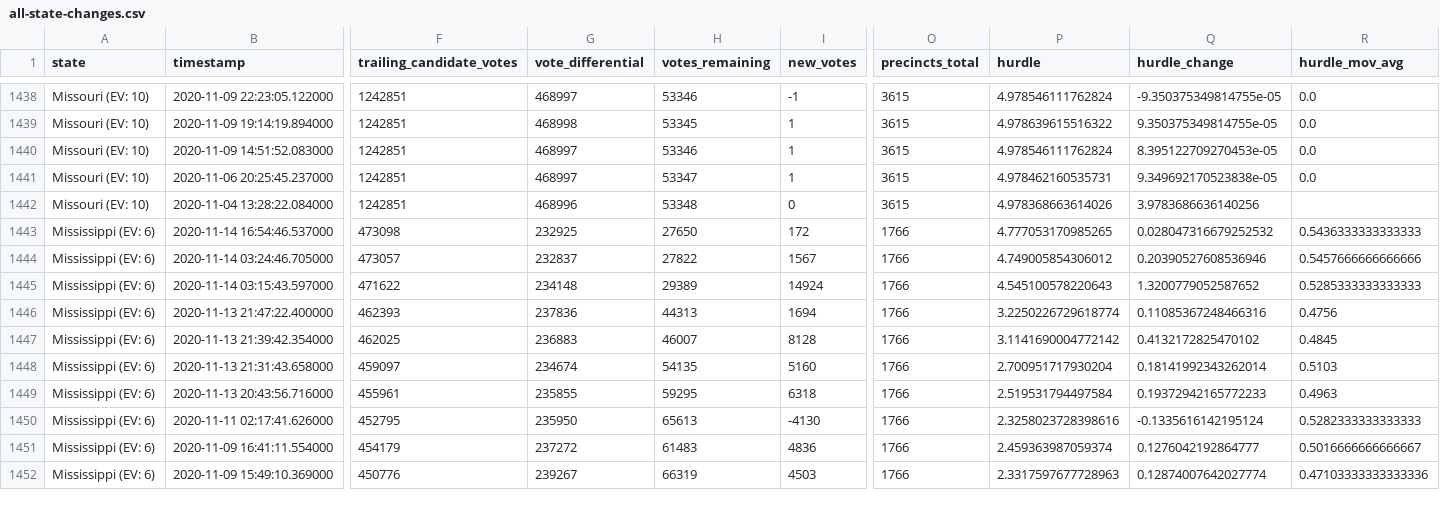
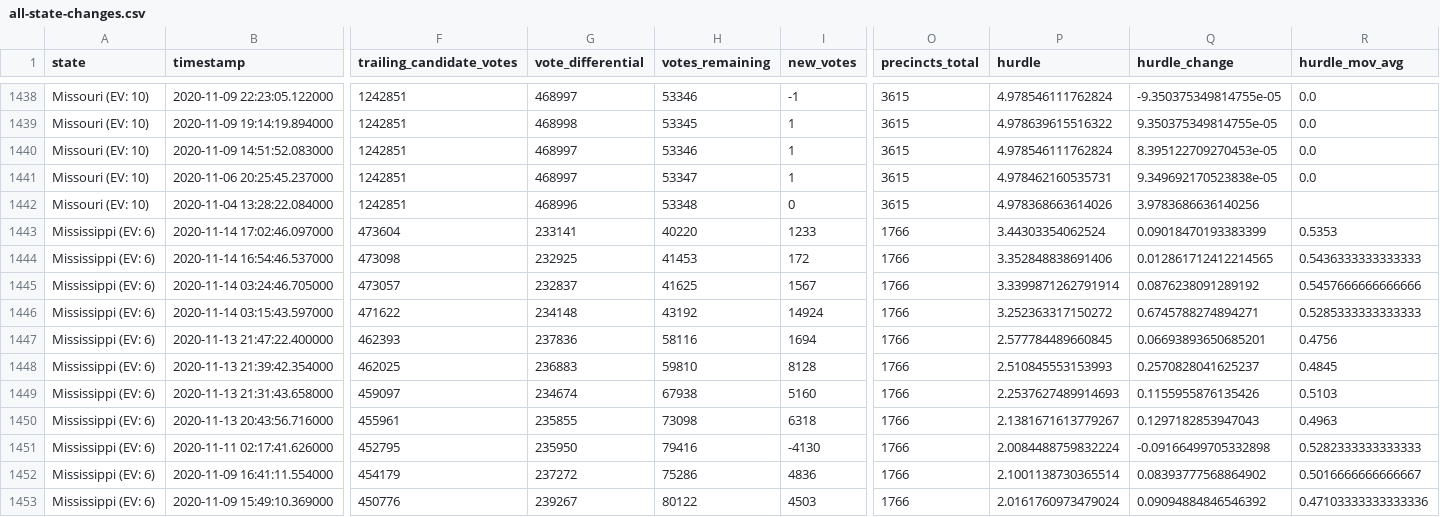
Before and after one commit to alex/nyt-2020-election-scraper, a CSV file: all-state-changes.csv, drawn as a sheet; only a part is shown, gaps mark what is left out; addresses are those after the commit; rows hold the shown columns only; the diff covers the shown part only; the diff names each change by its address in the sheet, - before the commit and + after, or states it on an @@ line.

```diff
--- a/all-state-changes.csv
+++ b/all-state-changes.csv
+row 1443: Mississippi (EV: 6) | 2020-11-14 17:02:46.097000 | 473604 | 233141 | 40220 | 1233 | 1766 | 3.44303354062524 | 0.09018470193383399 | 0.5353
-H1444 (votes_remaining): 27650
+H1444 (votes_remaining): 41453
-P1444 (hurdle): 4.777053170985265
+P1444 (hurdle): 3.352848838691406
-Q1444 (hurdle_change): 0.028047316679252532
+Q1444 (hurdle_change): 0.012861712412214565
-H1445 (votes_remaining): 27822
+H1445 (votes_remaining): 41625
-P1445 (hurdle): 4.749005854306012
+P1445 (hurdle): 3.3399871262791914
-Q1445 (hurdle_change): 0.20390527608536946
+Q1445 (hurdle_change): 0.0876238091289192
-H1446 (votes_remaining): 29389
+H1446 (votes_remaining): 43192
-P1446 (hurdle): 4.545100578220643
+P1446 (hurdle): 3.252363317150272
-Q1446 (hurdle_change): 1.3200779052587652
+Q1446 (hurdle_change): 0.6745788274894271
-H1447 (votes_remaining): 44313
+H1447 (votes_remaining): 58116
-P1447 (hurdle): 3.2250226729618774
+P1447 (hurdle): 2.577784489660845
-Q1447 (hurdle_change): 0.11085367248466316
+Q1447 (hurdle_change): 0.06693893650685201
-H1448 (votes_remaining): 46007
+H1448 (votes_remaining): 59810
-P1448 (hurdle): 3.1141690004772142
+P1448 (hurdle): 2.510845553153993
-Q1448 (hurdle_change): 0.4132172825470102
+Q1448 (hurdle_change): 0.2570828041625237
-H1449 (votes_remaining): 54135
+H1449 (votes_remaining): 67938
-P1449 (hurdle): 2.700951717930204
+P1449 (hurdle): 2.2537627489914693
-Q1449 (hurdle_change): 0.18141992343262014
+Q1449 (hurdle_change): 0.1155955876135426
-H1450 (votes_remaining): 59295
+H1450 (votes_remaining): 73098
-P1450 (hurdle): 2.519531794497584
+P1450 (hurdle): 2.1381671613779267
-Q1450 (hurdle_change): 0.19372942165772233
+Q1450 (hurdle_change): 0.1297182853947043
-H1451 (votes_remaining): 65613
+H1451 (votes_remaining): 79416
-P1451 (hurdle): 2.3258023728398616
+P1451 (hurdle): 2.0084488759832224
-Q1451 (hurdle_change): -0.1335616142195124
+Q1451 (hurdle_change): -0.09166499705332898
-H1452 (votes_remaining): 61483
+H1452 (votes_remaining): 75286
-P1452 (hurdle): 2.459363987059374
+P1452 (hurdle): 2.1001138730365514
-Q1452 (hurdle_change): 0.1276042192864777
+Q1452 (hurdle_change): 0.08393777568864902
-H1453 (votes_remaining): 66319
+H1453 (votes_remaining): 80122
-P1453 (hurdle): 2.3317597677728963
+P1453 (hurdle): 2.0161760973479024
-Q1453 (hurdle_change): 0.12874007642027774
+Q1453 (hurdle_change): 0.09094884846546392
```
Also changed, not shown: 53 edited cells elsewhere in this file, 6 other files.
